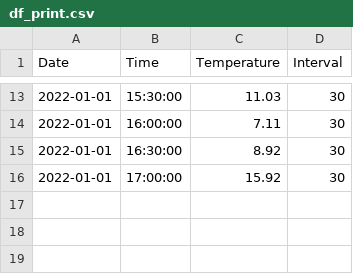
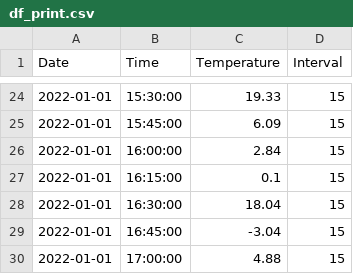
Before and after one commit to abhigyan-709/Django-registration-and-login-system-master, a CSV file: Django-registration-and-login-system-master/users/csv/df_print.csv, drawn as a sheet; only a part is shown, gaps mark what is left out; the diff covers the shown part only.

```diff
--- a/Django-registration-and-login-system-master/users/csv/df_print.csv
+++ b/Django-registration-and-login-system-master/users/csv/df_print.csv
@@ -13,4 +24,7 @@ Date,Time,Temperature,Interval
-2022-01-01,15:30:00,11.03,30
-2022-01-01,16:00:00,7.11,30
-2022-01-01,16:30:00,8.92,30
-2022-01-01,17:00:00,15.92,30
+2022-01-01,15:30:00,19.33,15
+2022-01-01,15:45:00,6.09,15
+2022-01-01,16:00:00,2.84,15
+2022-01-01,16:15:00,0.1,15
+2022-01-01,16:30:00,18.04,15
+2022-01-01,16:45:00,-3.04,15
+2022-01-01,17:00:00,4.88,15
```
Also changed, not shown: 11 added rows and 22 edited cells elsewhere in this file, 2 other files.
